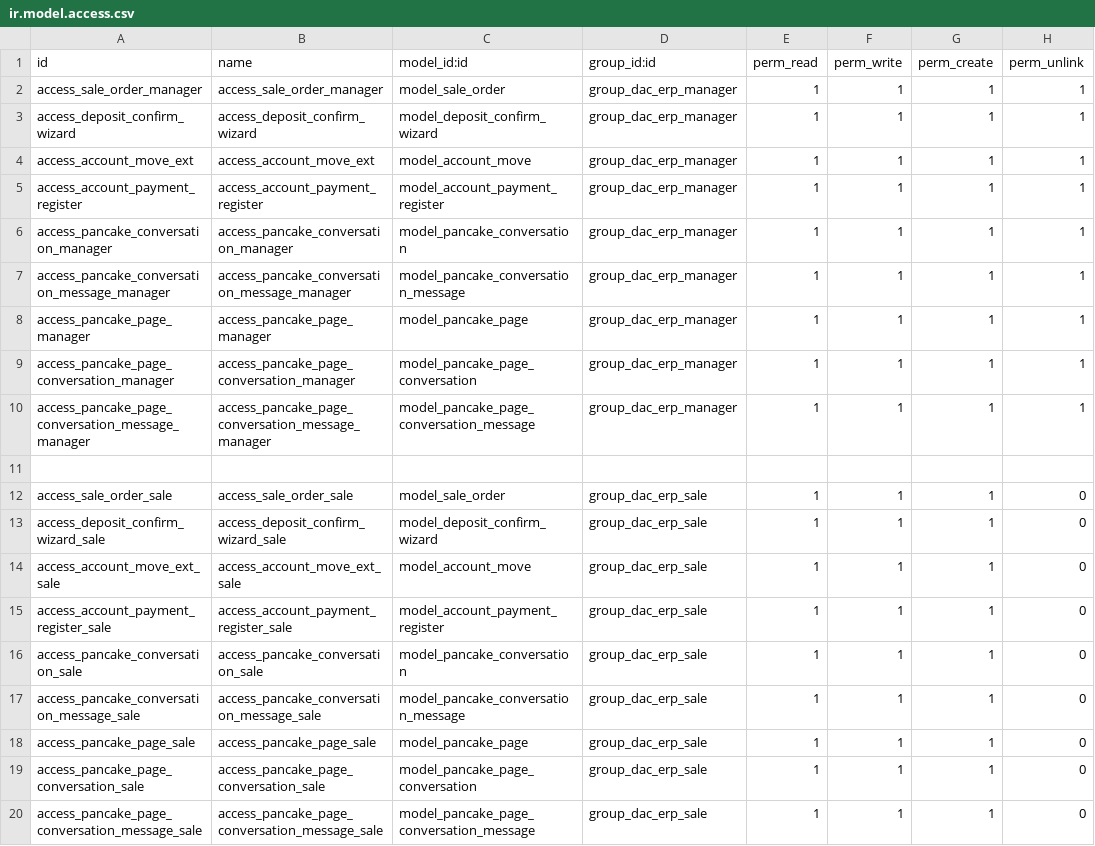
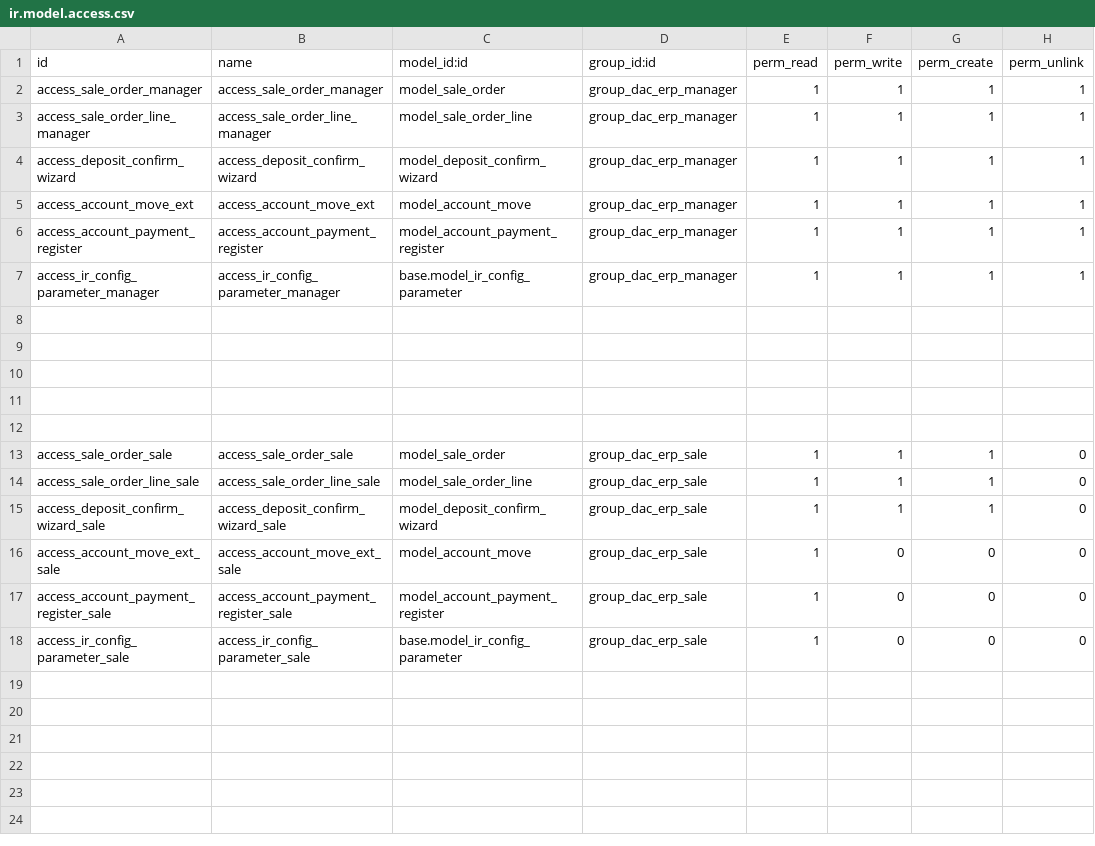
Before and after one commit to AnHuynh1103/DuyAn_CRM, a CSV file: dac_erp/security/ir.model.access.csv, drawn as a sheet.

```diff
--- a/dac_erp/security/ir.model.access.csv
+++ b/dac_erp/security/ir.model.access.csv
@@ -2,2 +2,3 @@ id,name,model_id:id,group_id:id,perm_read,perm_write,perm_create,perm_unlink
 access_sale_order_manager,access_sale_order_manager,model_sale_order,group_dac_erp_manager,1,1,1,1
+access_sale_order_line_manager,access_sale_order_line_manager,model_sale_order_line,group_dac_erp_manager,1,1,1,1
 access_deposit_confirm_wizard,access_deposit_confirm_wizard,model_deposit_confirm_wizard,group_dac_erp_manager,1,1,1,1
@@ -5,16 +6,13 @@ access_account_move_ext,access_account_move_ext,model_account_move,group_dac_erp
 access_account_payment_register,access_account_payment_register,model_account_payment_register,group_dac_erp_manager,1,1,1,1
-access_pancake_conversation_manager,access_pancake_conversation_manager,model_pancake_conversation,group_dac_erp_manager,1,1,1,1
-access_pancake_conversation_message_manager,access_pancake_conversation_message_manager,model_pancake_conversation_message,group_dac_erp_manager,1,1,1,1
-access_pancake_page_manager,access_pancake_page_manager,model_pancake_page,group_dac_erp_manager,1,1,1,1
-access_pancake_page_conversation_manager,access_pancake_page_conversation_manager,model_pancake_page_conversation,group_dac_erp_manager,1,1,1,1
-access_pancake_page_conversation_message_manager,access_pancake_page_conversation_message_manager,model_pancake_page_conversation_message,group_dac_erp_manager,1,1,1,1
+access_ir_config_parameter_manager,access_ir_config_parameter_manager,base.model_ir_config_parameter,group_dac_erp_manager,1,1,1,1
+
+
+
+
 
 access_sale_order_sale,access_sale_order_sale,model_sale_order,group_dac_erp_sale,1,1,1,0
+access_sale_order_line_sale,access_sale_order_line_sale,model_sale_order_line,group_dac_erp_sale,1,1,1,0
 access_deposit_confirm_wizard_sale,access_deposit_confirm_wizard_sale,model_deposit_confirm_wizard,group_dac_erp_sale,1,1,1,0
-access_account_move_ext_sale,access_account_move_ext_sale,model_account_move,group_dac_erp_sale,1,1,1,0
-access_account_payment_register_sale,access_account_payment_register_sale,model_account_payment_register,group_dac_erp_sale,1,1,1,0
-access_pancake_conversation_sale,access_pancake_conversation_sale,model_pancake_conversation,group_dac_erp_sale,1,1,1,0
-access_pancake_conversation_message_sale,access_pancake_conversation_message_sale,model_pancake_conversation_message,group_dac_erp_sale,1,1,1,0
-access_pancake_page_sale,access_pancake_page_sale,model_pancake_page,group_dac_erp_sale,1,1,1,0
-access_pancake_page_conversation_sale,access_pancake_page_conversation_sale,model_pancake_page_conversation,group_dac_erp_sale,1,1,1,0
-access_pancake_page_conversation_message_sale,access_pancake_page_conversation_message_sale,model_pancake_page_conversation_message,group_dac_erp_sale,1,1,1,0
+access_account_move_ext_sale,access_account_move_ext_sale,model_account_move,group_dac_erp_sale,1,0,0,0
+access_account_payment_register_sale,access_account_payment_register_sale,model_account_payment_register,group_dac_erp_sale,1,0,0,0
+access_ir_config_parameter_sale,access_ir_config_parameter_sale,base.model_ir_config_parameter,group_dac_erp_sale,1,0,0,0
```
Also changed, not shown: 16 other files.
